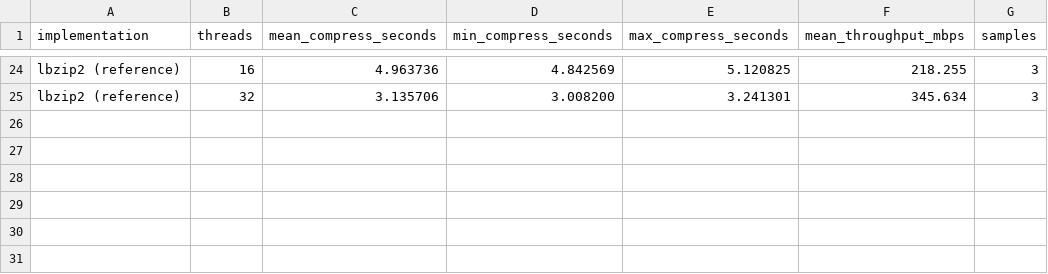
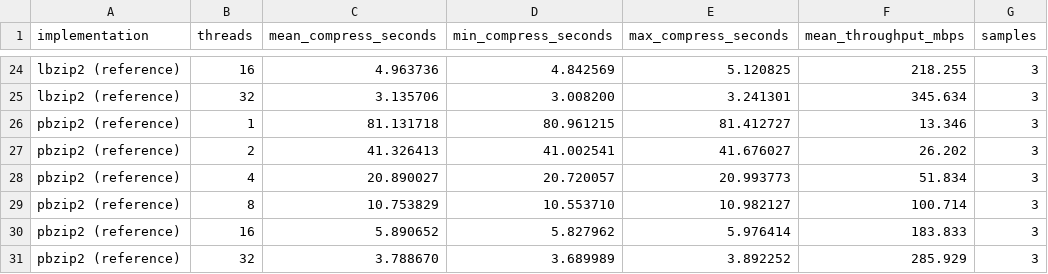
Before and after one commit to xdh1129/AI-assisted-Parallelization-of-bzip2-Compression, a CSV file: experiments/comparison/all_results_1gb.csv, drawn as a sheet; only a part is shown, gaps mark what is left out; the diff names each change by its address in the sheet, - before the commit and + after, or states it on an @@ line.

Commit message:
Add pbzip2 benchmark results into plots

```diff
--- a/experiments/comparison/all_results_1gb.csv
+++ b/experiments/comparison/all_results_1gb.csv
+row 26: pbzip2 (reference) | 1 | 81.131718 | 80.961215 | 81.412727 | 13.346 | 3
+row 27: pbzip2 (reference) | 2 | 41.326413 | 41.002541 | 41.676027 | 26.202 | 3
+row 28: pbzip2 (reference) | 4 | 20.890027 | 20.720057 | 20.993773 | 51.834 | 3
+row 29: pbzip2 (reference) | 8 | 10.753829 | 10.553710 | 10.982127 | 100.714 | 3
+row 30: pbzip2 (reference) | 16 | 5.890652 | 5.827962 | 5.976414 | 183.833 | 3
+row 31: pbzip2 (reference) | 32 | 3.788670 | 3.689989 | 3.892252 | 285.929 | 3
```
Also changed, not shown: 5 other files.
